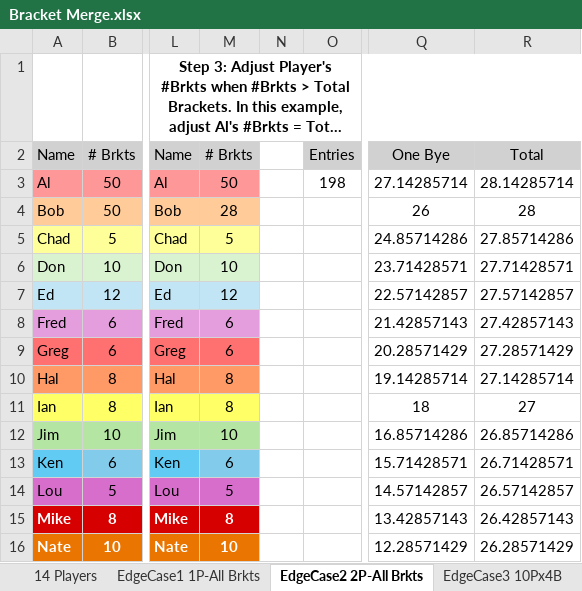
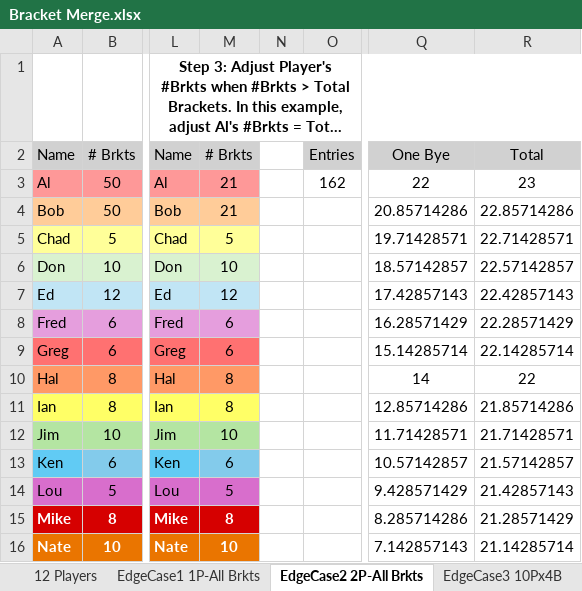
Before and after one commit to easoftwareGit/bowl_tmnts-2, an Excel workbook: form_design/Bracket Merge.xlsx, sheet EdgeCase2 2P-All Brkts, drawn as a sheet; only a part is shown, gaps mark what is left out; long unchanged cells end in …; values as stored, in another font and other column widths than the file's, no borders; the diff covers the shown part only; the diff names each change by its address in the sheet, - before the commit and + after, or states it on an @@ line.

Commit message:
updated bracket display on edit players page

```diff
--- a/form_design/Bracket Merge.xlsx (sheet EdgeCase2 2P-All Brkts)
+++ b/form_design/Bracket Merge.xlsx (sheet EdgeCase2 2P-All Brkts)
-sheet tab: 14 Players
+sheet tab: 12 Players
-M3: 50
+M3: 21
-O3: 198
+O3: 162
-Q3: 27.14285714
+Q3: 22
-R3: 28.14285714
+R3: 23
-M4: 28
+M4: 21
-Q4: 26
+Q4: 20.85714286
-R4: 28
+R4: 22.85714286
-Q5: 24.85714286
+Q5: 19.71428571
-R5: 27.85714286
+R5: 22.71428571
-Q6: 23.71428571
+Q6: 18.57142857
-R6: 27.71428571
+R6: 22.57142857
-Q7: 22.57142857
+Q7: 17.42857143
-R7: 27.57142857
+R7: 22.42857143
-Q8: 21.42857143
+Q8: 16.28571429
-R8: 27.42857143
+R8: 22.28571429
-Q9: 20.28571429
+Q9: 15.14285714
-R9: 27.28571429
+R9: 22.14285714
-Q10: 19.14285714
+Q10: 14
-R10: 27.14285714
+R10: 22
-Q11: 18
+Q11: 12.85714286
-R11: 27
+R11: 21.85714286
-Q12: 16.85714286
+Q12: 11.71428571
-R12: 26.85714286
+R12: 21.71428571
-Q13: 15.71428571
+Q13: 10.57142857
-R13: 26.71428571
+R13: 21.57142857
-Q14: 14.57142857
+Q14: 9.428571429
-R14: 26.57142857
+R14: 21.42857143
-Q15: 13.42857143
+Q15: 8.285714286
-R15: 26.42857143
+R15: 21.28571429
-Q16: 12.28571429
+Q16: 7.142857143
-R16: 26.28571429
+R16: 21.14285714
```
Also changed, not shown: 35 edited cells elsewhere in this sheet, sheet EdgeCase8 7Px2B, 2Px1B, sheet Play with Num Entries, sheet Sheet 2 - Ken 8 entries, 12 other files.
